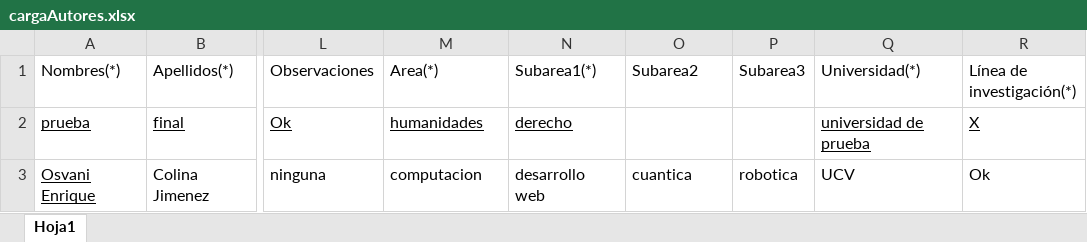
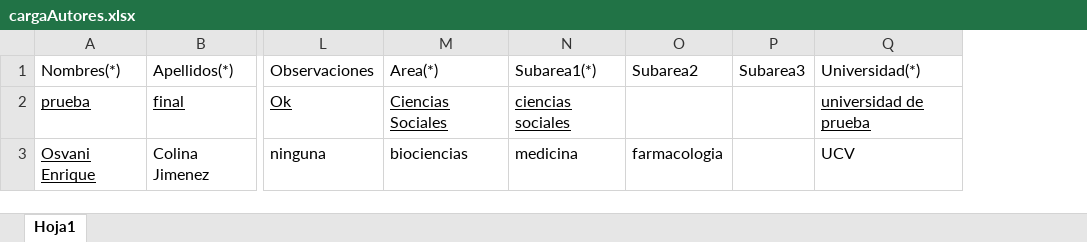
Before and after one commit to rabindranathfv/arbitraje_asovac, an Excel workbook: teg_asovac_src/upload/cargaAutores.xlsx, sheet Hoja1, drawn as a sheet; only a part is shown, gaps mark what is left out; values as stored, in another font and other column widths than the file's, no borders; the diff names each change by its address in the sheet, - before the commit and + after, or states it on an @@ line.

```diff
--- a/teg_asovac_src/upload/cargaAutores.xlsx (sheet Hoja1)
+++ b/teg_asovac_src/upload/cargaAutores.xlsx (sheet Hoja1)
-column R (Línea de investigación(*)), rows 2-3: X | Ok
-M2 (Area(*)): humanidades
+M2 (Area(*)): Ciencias Sociales
-N2 (Subarea1(*)): derecho
+N2 (Subarea1(*)): ciencias sociales
-M3 (Area(*)): computacion
+M3 (Area(*)): biociencias
-N3 (Subarea1(*)): desarrollo web
+N3 (Subarea1(*)): medicina
-O3 (Subarea2): cuantica
+O3 (Subarea2): farmacologia
-P3 (Subarea3): robotica
+P3 (Subarea3): (empty)
```
Also changed, not shown: 4 other files.
